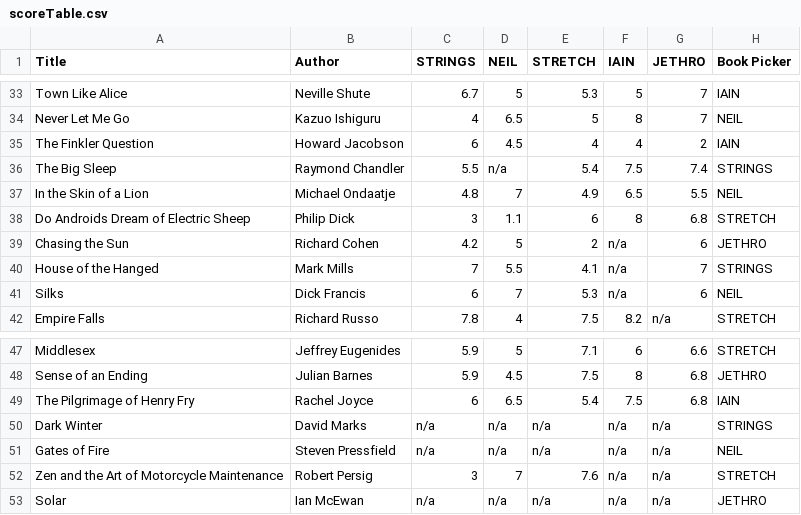
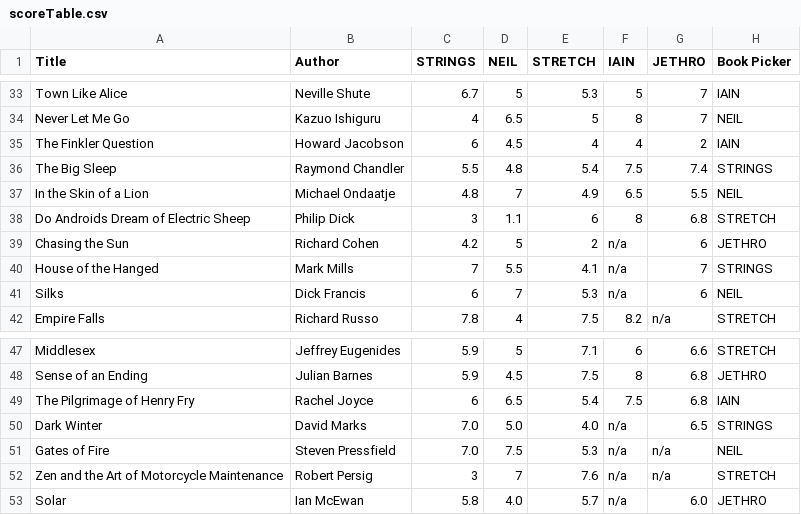
Before and after one commit to b1g3ar5/Bookclub, a CSV file: csv/scoreTable.csv, drawn as a sheet; only a part is shown, gaps mark what is left out.

Commit message:
Update csv/scoreTable.csv
Added scores, Sep 2012

```diff
--- a/csv/scoreTable.csv
+++ b/csv/scoreTable.csv
@@ -35,3 +35,3 @@ Never Let Me Go,Kazuo Ishiguru,4,6.5,5,8,7,NEIL
 The Finkler Question,Howard Jacobson,6,4.5,4,4,2,IAIN
-The Big Sleep,Raymond Chandler,5.5,n/a,5.4,7.5,7.4,STRINGS
+The Big Sleep,Raymond Chandler,5.5,4.8,5.4,7.5,7.4,STRINGS
 In the Skin of a Lion,Michael Ondaatje,4.8,7,4.9,6.5,5.5,NEIL
@@ -49,5 +49,5 @@ Sense of an Ending,Julian Barnes,5.9,4.5,7.5,8,6.8,JETHRO
 The Pilgrimage of Henry Fry,Rachel Joyce,6,6.5,5.4,7.5,6.8,IAIN
-Dark Winter,David Marks,n/a,n/a,n/a,n/a,n/a,STRINGS
-Gates of Fire,Steven Pressfield,n/a,n/a,n/a,n/a,n/a,NEIL
+Dark Winter,David Marks,7.0,5.0,4.0,n/a,6.5,STRINGS
+Gates of Fire,Steven Pressfield,7.0,7.5,5.3,n/a,n/a,NEIL
 Zen and the Art of Motorcycle Maintenance,Robert Persig,3,7,7.6,n/a,n/a,STRETCH
-Solar,Ian McEwan,n/a,n/a,n/a,n/a,n/a,JETHRO
+Solar,Ian McEwan,5.8,4.0,5.7,n/a,6.0,JETHRO
```
